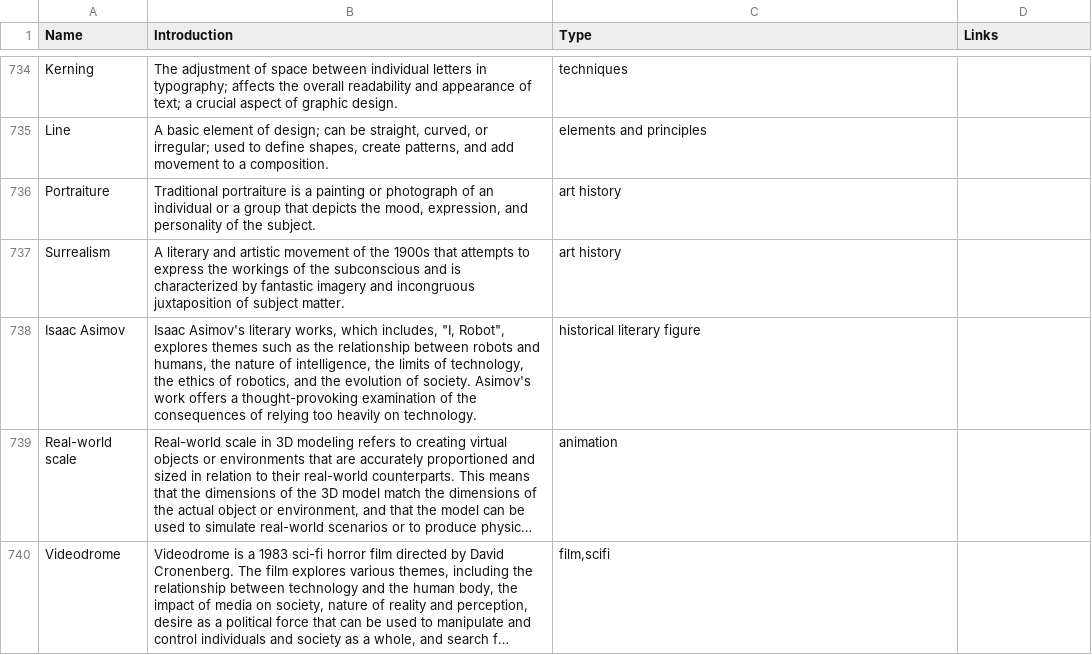
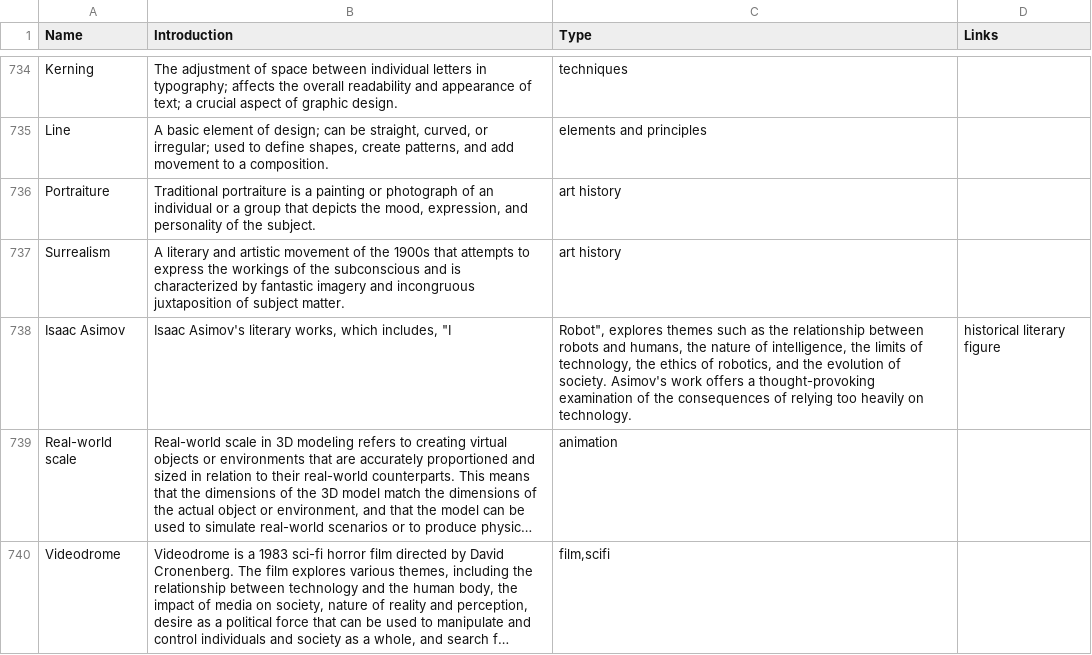
Before and after one commit to michael-collins/kanban-test-app, a CSV file: libraries/stuff10.csv, drawn as a sheet; only a part is shown, gaps mark what is left out; long unchanged cells end in …; the diff names each change by its address in the sheet, - before the commit and + after, or states it on an @@ line.

Commit message:
Update kanban board data

```diff
--- a/libraries/stuff10.csv
+++ b/libraries/stuff10.csv
-B738 (Introduction): …which includes, "I, Robot", explores themes such as the relationship between robots and humans, the nature of intelligence, the limits of technology, the ethics of robotics, and the evolution of society. Asimov's work offers a thought-provoking examination of the consequences of relying too heavily on technology.
+B738 (Introduction): …which includes, "I
-C738 (Type): historical literary figure
+C738 (Type): Robot", explores themes such as the relationship between robots and humans, the nature of intelligence, the limits of technology, the ethics of robotics, and the evolution of society. Asimov's work offers a thought-provoking examination of the consequences of relying too heavily on technology.
-D738 (Links): (empty)
+D738 (Links): historical literary figure
```
